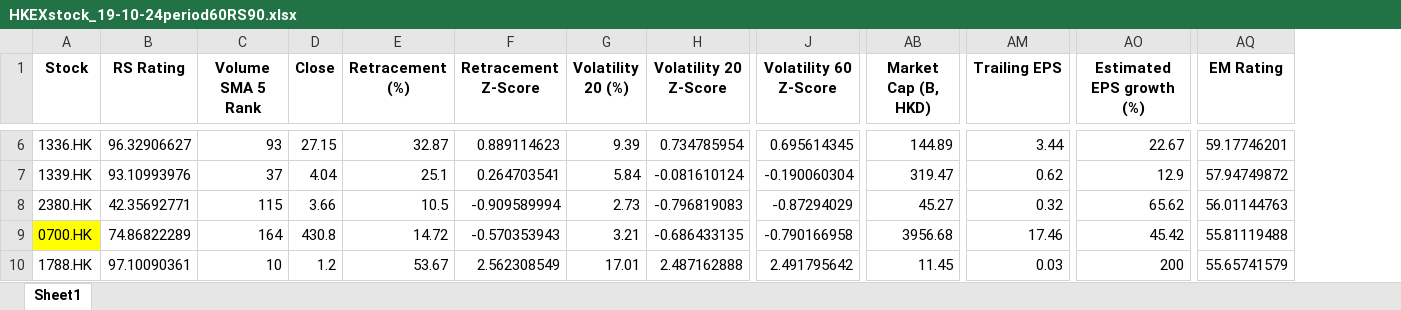
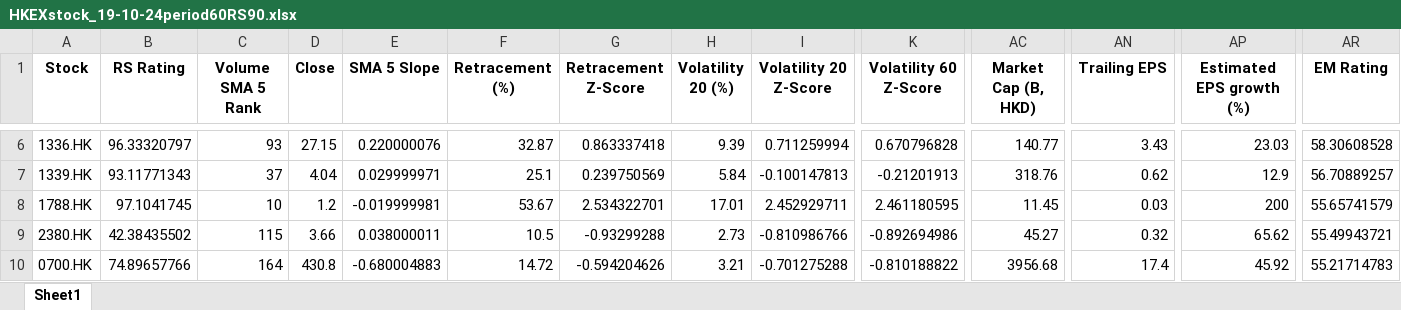
Before and after one commit to ckkyue/StockAnalysis, an Excel workbook: Result/19-10-24/HKEXstock_19-10-24period60RS90.xlsx, sheet Sheet1, drawn as a sheet; only a part is shown, gaps mark what is left out; values as stored, in another font and other column widths than the file's, no borders; removed rows and columns are numbered as before the commit, all else as after; rows hold the shown columns only; the diff covers the shown part only; the diff names each change by its address in the sheet, - before the commit and + after, or states it on an @@ line.

```diff
--- a/Result/19-10-24/HKEXstock_19-10-24period60RS90.xlsx (sheet Sheet1)
+++ b/Result/19-10-24/HKEXstock_19-10-24period60RS90.xlsx (sheet Sheet1)
+column E (SMA 5 Slope), rows 6-7: 0.220000076 | 0.029999971; rows 9-10: 0.038000011 | -0.680004883
-B6 (RS Rating): 96.32906627
+B6 (RS Rating): 96.33320797
-G6 (Retracement Z-Score): 0.889114623
+G6 (Retracement Z-Score): 0.863337418
-I6 (Volatility 20 Z-Score): 0.734785954
+I6 (Volatility 20 Z-Score): 0.711259994
-K6 (Volatility 60 Z-Score): 0.695614345
+K6 (Volatility 60 Z-Score): 0.670796828
-AC6 (Market Cap (B, HKD)): 144.89
+AC6 (Market Cap (B, HKD)): 140.77
-AN6 (Trailing EPS): 3.44
+AN6 (Trailing EPS): 3.43
-AP6 (Estimated EPS growth (%)): 22.67
+AP6 (Estimated EPS growth (%)): 23.03
-AR6 (EM Rating): 59.17746201
+AR6 (EM Rating): 58.30608528
-B7 (RS Rating): 93.10993976
+B7 (RS Rating): 93.11771343
-G7 (Retracement Z-Score): 0.264703541
+G7 (Retracement Z-Score): 0.239750569
-I7 (Volatility 20 Z-Score): -0.081610124
+I7 (Volatility 20 Z-Score): -0.100147813
-K7 (Volatility 60 Z-Score): -0.190060304
+K7 (Volatility 60 Z-Score): -0.21201913
-AC7 (Market Cap (B, HKD)): 319.47
+AC7 (Market Cap (B, HKD)): 318.76
-AR7 (EM Rating): 57.94749872
+AR7 (EM Rating): 56.70889257
+row 8: 1788.HK | 97.1041745 | 10 | 1.2 | -0.019999981 | 53.67 | 2.534322701 | 17.01 | 2.452929711 | 2.461180595 | 11.45 | 0.03 | 200 | 55.65741579
-B9 (RS Rating): 42.35692771
+B9 (RS Rating): 42.38435502
-G9 (Retracement Z-Score): -0.909589994
+G9 (Retracement Z-Score): -0.93299288
-I9 (Volatility 20 Z-Score): -0.796819083
+I9 (Volatility 20 Z-Score): -0.810986766
-K9 (Volatility 60 Z-Score): -0.87294029
+K9 (Volatility 60 Z-Score): -0.892694986
-AR9 (EM Rating): 56.01144763
+AR9 (EM Rating): 55.49943721
-A10 fill: #FFFF00
+A10 fill: none
-B10 (RS Rating): 74.86822289
+B10 (RS Rating): 74.89657766
-G10 (Retracement Z-Score): -0.570353943
+G10 (Retracement Z-Score): -0.594204626
-I10 (Volatility 20 Z-Score): -0.686433135
+I10 (Volatility 20 Z-Score): -0.701275288
-K10 (Volatility 60 Z-Score): -0.790166958
+K10 (Volatility 60 Z-Score): -0.810188822
-AN10 (Trailing EPS): 17.46
+AN10 (Trailing EPS): 17.4
-AP10 (Estimated EPS growth (%)): 45.42
+AP10 (Estimated EPS growth (%)): 45.92
-AR10 (EM Rating): 55.81119488
+AR10 (EM Rating): 55.21714783
-row 10: 1788.HK | 97.10090361 | 10 | 1.2 | 53.67 | 2.562308549 | 17.01 | 2.487162888 | 2.491795642 | 11.45 | 0.03 | 200 | 55.65741579
```
Also changed, not shown: 3 added rows, 4 removed rows, 185 edited cells and cell formats elsewhere in this sheet, 13 other files.
